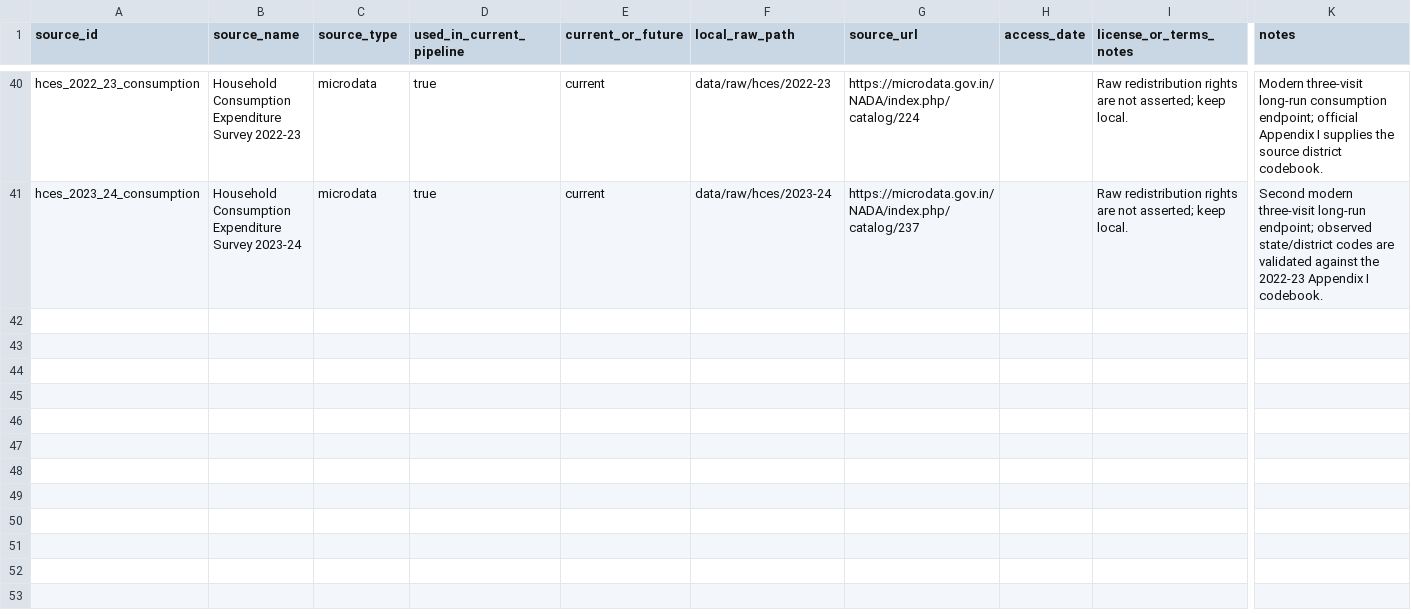
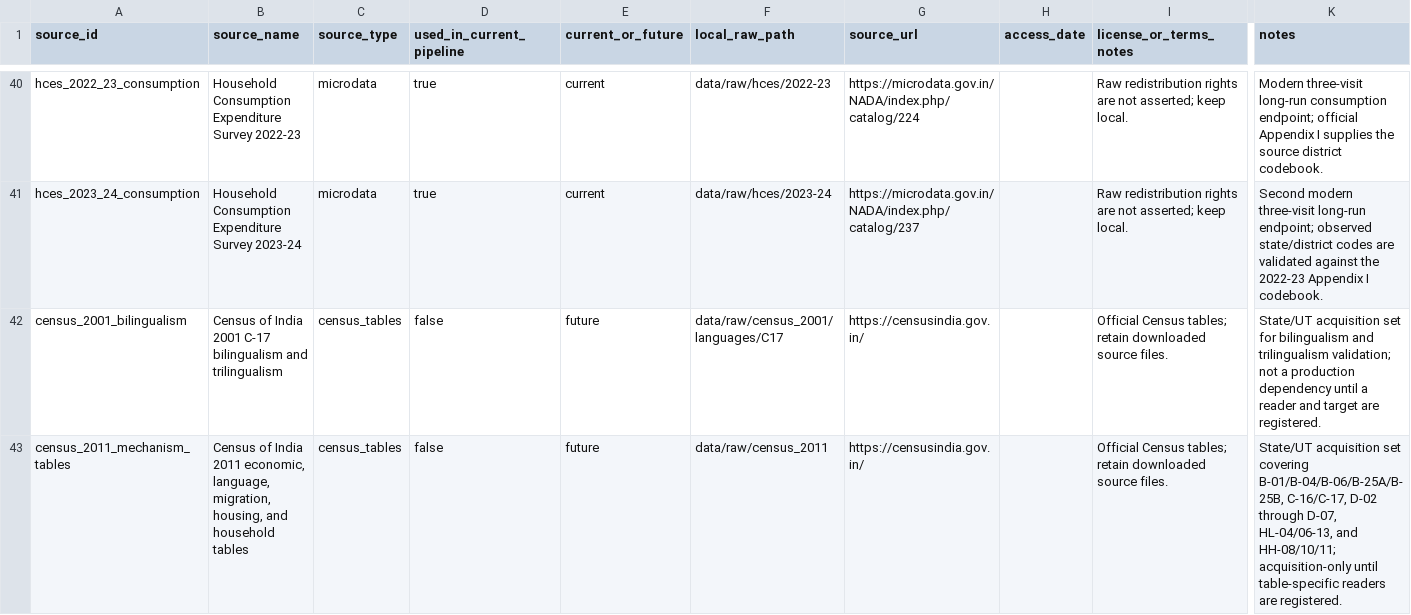
Before and after one commit to rishavbroy/emi-inequality-india, a CSV file: data/metadata/data_sources.csv, drawn as a sheet; only a part is shown, gaps mark what is left out; rows hold the shown columns only; the diff names each change by its address in the sheet, - before the commit and + after, or states it on an @@ line.

Commit message:
docs(data): register Census mechanism acquisitions

```diff
--- a/data/metadata/data_sources.csv
+++ b/data/metadata/data_sources.csv
+row 42: census_2001_bilingualism | Census of India 2001 C-17 bilingualism and trilingualism | census_tables | false | future | data/raw/census_2001/languages/C17 | https://censusindia.gov.in/ |  | Official Census tables; retain downloaded source files. | State/UT acquisition set for bilingualism and trilingualism validation; not a production dependency until a reader and target are registered.
+row 43: census_2011_mechanism_tables | Census of India 2011 economic, language, migration, housing, and household tables | census_tables | false | future | data/raw/census_2011 | https://censusindia.gov.in/ |  | Official Census tables; retain downloaded source files. | State/UT acquisition set covering B-01/B-04/B-06/B-25A/B-25B, C-16/C-17, D-02 through D-07, HL-04/06-13, and HH-08/10/11; acquisition-only until table-specific readers are registered.
```
Also changed, not shown: data/metadata/checksums.csv, 1 other file.
